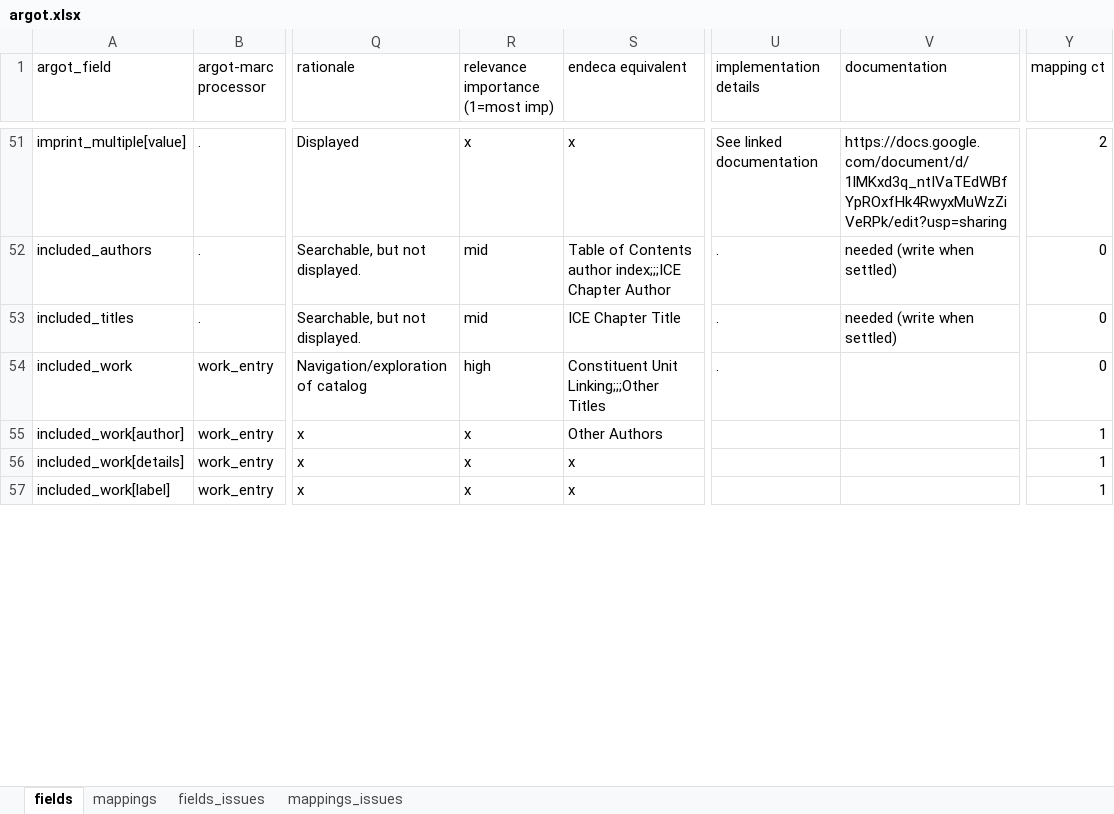
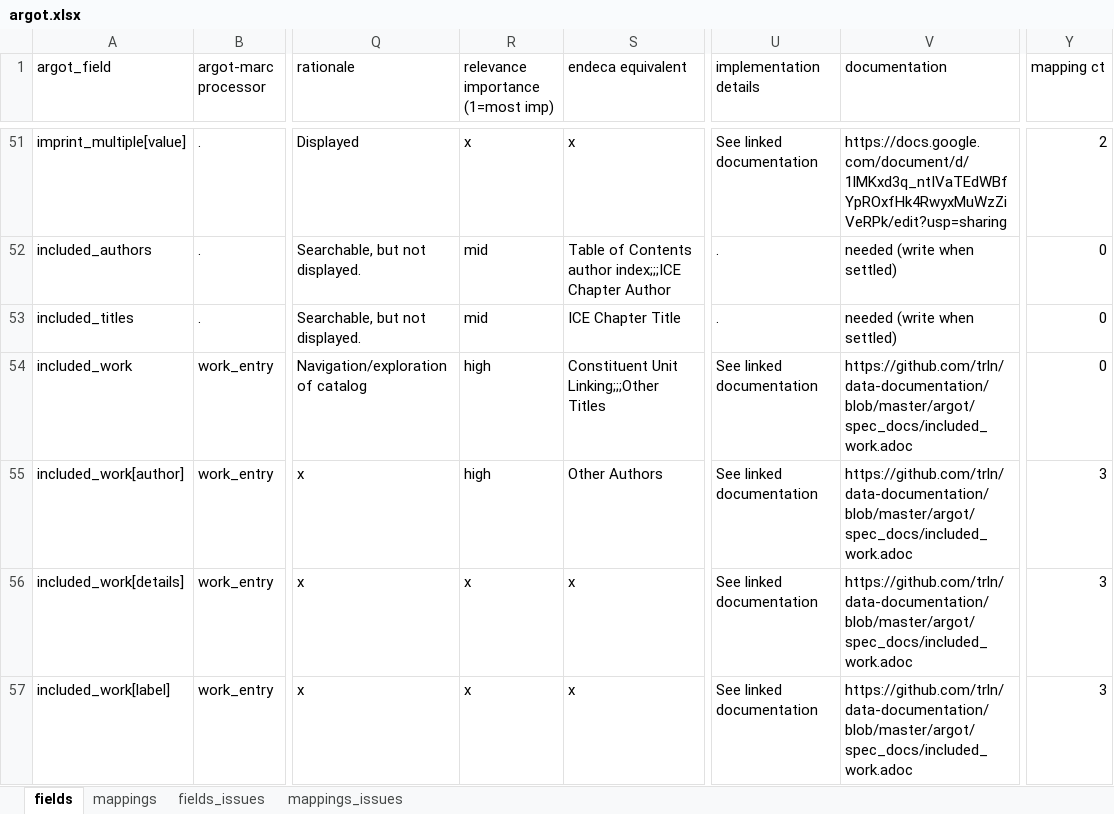
Before and after one commit to trln/data-documentation, an Excel workbook: argot/argot.xlsx, sheet fields, drawn as a sheet; only a part is shown, gaps mark what is left out; values as stored, in another font and other column widths than the file's, no borders; table styles not drawn; the diff covers the shown part only; the diff names each change by its address in the sheet, - before the commit and + after, or states it on an @@ line.

Commit message:
map to included work from 710, 711

```diff
--- a/argot/argot.xlsx (sheet fields)
+++ b/argot/argot.xlsx (sheet fields)
-U54 (implementation details): .
+U54 (implementation details): See linked documentation
-V54:V57 (documentation): (empty)
+V54:V57 (documentation): https://github.com/trln/data-documentation/blob/master/argot/spec_docs/included_work.adoc
-R55: x
+R55: high
-U55:U57 (implementation details): (empty)
+U55:U57 (implementation details): See linked documentation
-Y55:Y57 (mapping ct): 1
+Y55:Y57 (mapping ct): 3
```
Also changed, not shown: 1 added row and 7 edited cells elsewhere in this sheet, sheet mappings, 3 other files.
